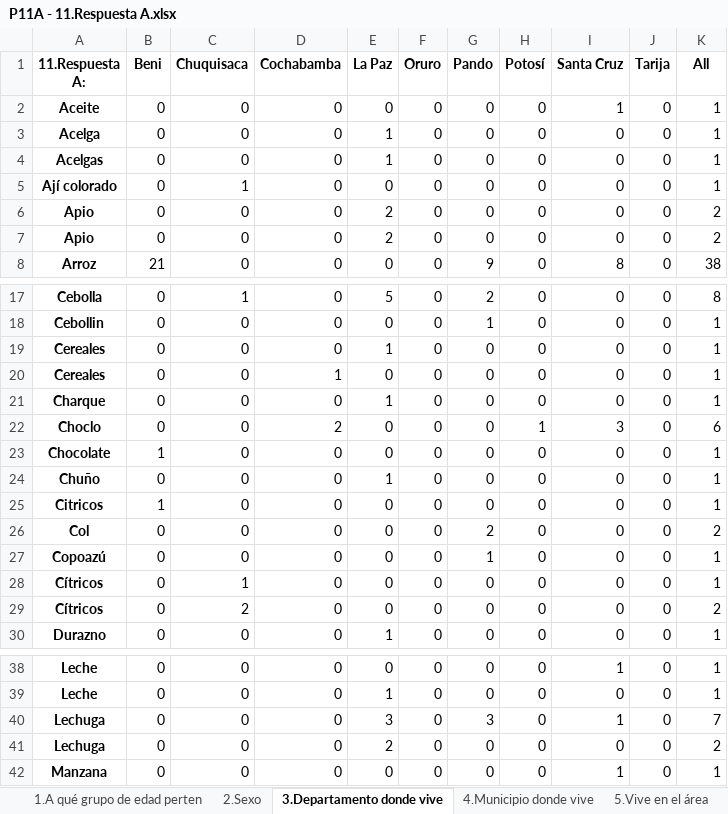
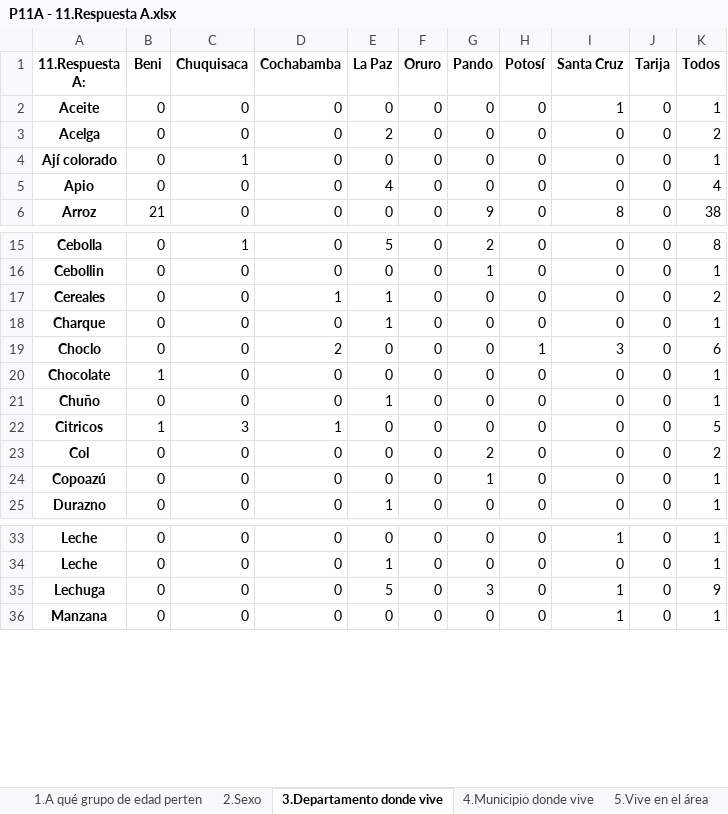
Before and after one commit to diebian/faa-encuestas-03-21, an Excel workbook: results/P11A - 11.Respuesta A.xlsx, sheet 3.Departamento donde vive, drawn as a sheet; only a part is shown, gaps mark what is left out; values as stored, in another font and other column widths than the file's, no borders; removed rows and columns are numbered as before the commit, all else as after; the diff covers the shown part only; the diff names each change by its address in the sheet, - before the commit and + after, or states it on an @@ line.

```diff
--- a/results/P11A - 11.Respuesta A.xlsx (sheet 3.Departamento donde vive)
+++ b/results/P11A - 11.Respuesta A.xlsx (sheet 3.Departamento donde vive)
-K1: All
+K1: Todos
-E3 (La Paz): 1
+E3 (La Paz): 2
-K3 (Todos): 1
+K3 (Todos): 2
-row 4: Acelgas | 0 | 0 | 0 | 1 | 0 | 0 | 0 | 0 | 0 | 1
-E5 (La Paz): 2
+E5 (La Paz): 4
-K5 (Todos): 2
+K5 (Todos): 4
-row 7: Apio | 0 | 0 | 0 | 2 | 0 | 0 | 0 | 0 | 0 | 2
-D17 (Cochabamba): 0
+D17 (Cochabamba): 1
-K17 (Todos): 1
+K17 (Todos): 2
-row 20: Cereales | 0 | 0 | 1 | 0 | 0 | 0 | 0 | 0 | 0 | 1
-C22 (Chuquisaca): 0
+C22 (Chuquisaca): 3
-D22 (Cochabamba): 0
+D22 (Cochabamba): 1
-K22 (Todos): 1
+K22 (Todos): 5
-row 28: Cítricos | 0 | 1 | 0 | 0 | 0 | 0 | 0 | 0 | 0 | 1
-row 29: Cítricos | 0 | 2 | 0 | 0 | 0 | 0 | 0 | 0 | 0 | 2
-E35 (La Paz): 3
+E35 (La Paz): 5
-K35 (Todos): 7
+K35 (Todos): 9
-row 41: Lechuga | 0 | 0 | 0 | 2 | 0 | 0 | 0 | 0 | 0 | 2
```
Also changed, not shown: 2 removed rows and 3 edited cells elsewhere in this sheet, sheet 4.Municipio donde vive, sheet 1.A qué grupo de edad perten, sheet 2.Sexo, sheet 5.Vive en el área, other sheet tabs, results/P11B - 11.Respuesta B.xlsx, results/P11C - 11.Respuesta C.xlsx, 32 other files.
